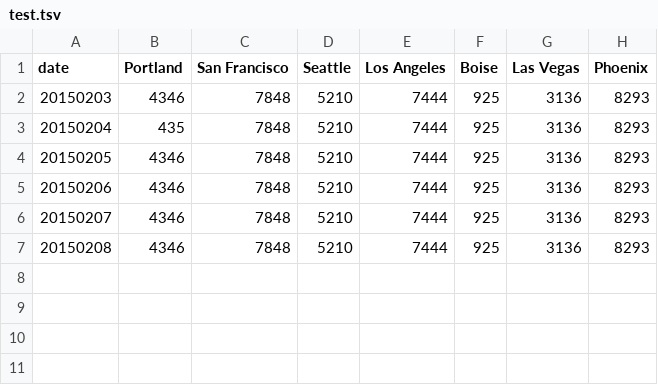
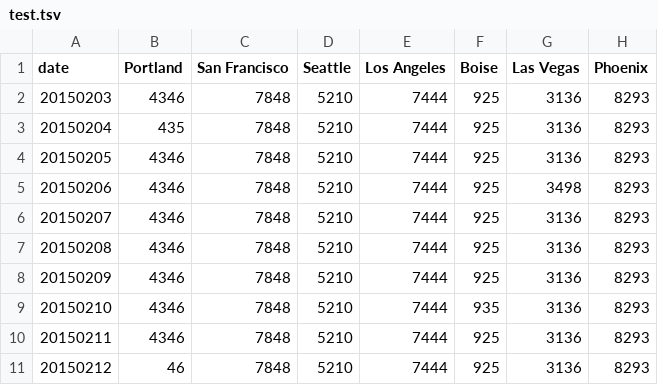
Before and after one commit to dwright213/scrapelist_viewer, a TSV file: public/test.tsv, drawn as a sheet; addresses are those after the commit; the diff names each change by its address in the sheet, - before the commit and + after, or states it on an @@ line.

```diff
--- a/public/test.tsv
+++ b/public/test.tsv
+row 5: 20150206 | 4346 | 7848 | 5210 | 7444 | 925 | 3498 | 8293
@@ column A (date) renumbered between rows 6 and 8 @@
+row 9: 20150210 | 4346 | 7848 | 5210 | 7444 | 935 | 3136 | 8293
+row 10: 20150211 | 4346 | 7848 | 5210 | 7444 | 925 | 3136 | 8293
+row 11: 20150212 | 46 | 7848 | 5210 | 7444 | 925 | 3136 | 8293
```
Also changed, not shown: 1 other file.
